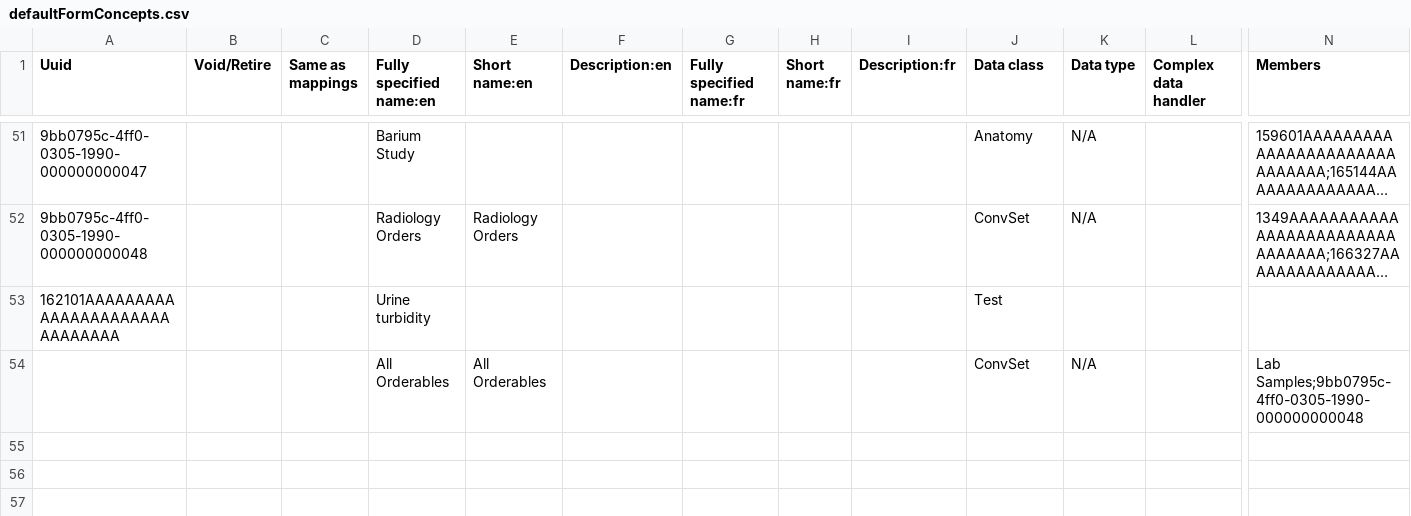
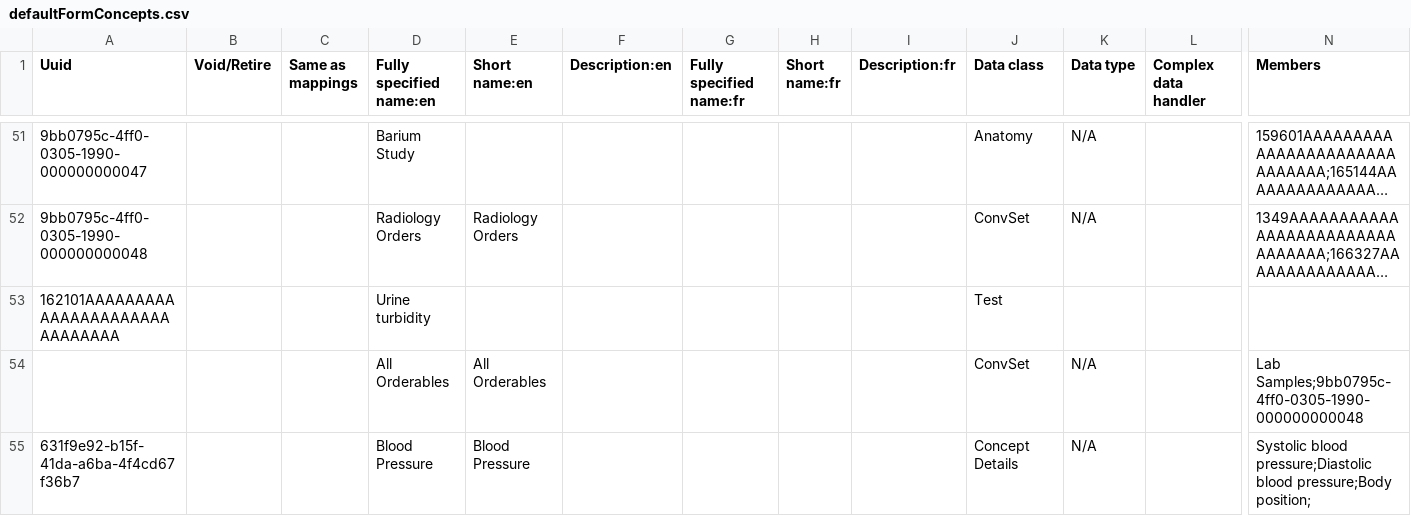
Before and after one commit to Bahmni/clinic-config, a CSV file: masterdata/configuration/concepts/defaultFormConcepts.csv, drawn as a sheet; only a part is shown, gaps mark what is left out; long unchanged cells end in …; rows hold the shown columns only; the diff names each change by its address in the sheet, - before the commit and + after, or states it on an @@ line.

Commit message:
[Rahul] | BAH-3126 | Add. Blood Pressure Concept Set

```diff
--- a/masterdata/configuration/concepts/defaultFormConcepts.csv
+++ b/masterdata/configuration/concepts/defaultFormConcepts.csv
+row 55: 631f9e92-b15f-41da-a6ba-4f4cd67f36b7 |  |  | Blood Pressure | Blood Pressure |  |  |  |  | Concept Details | N/A |  | Systolic blood pressure;Diastolic blood pressure;Body position;
```
